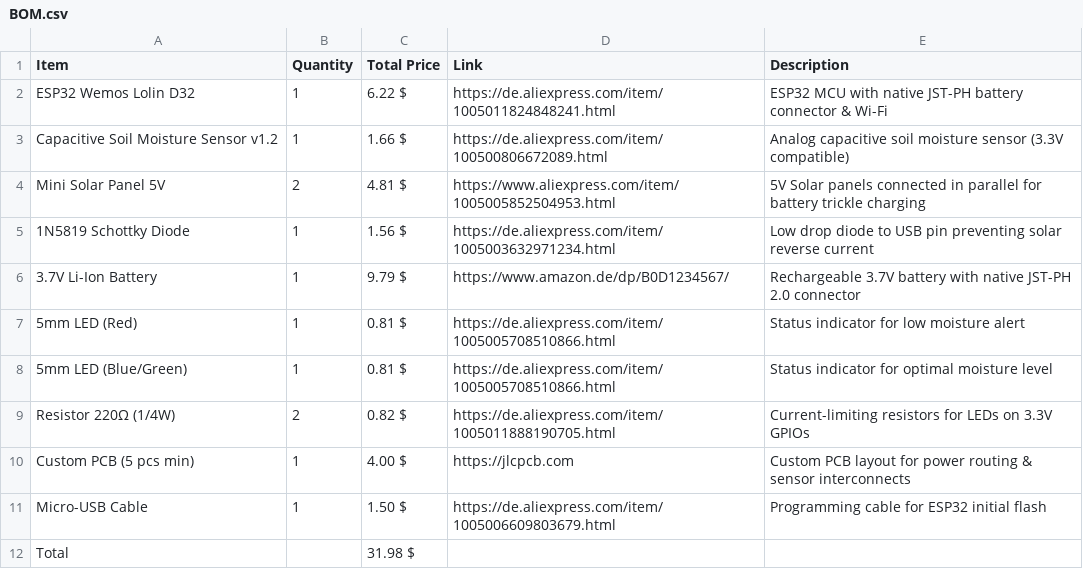
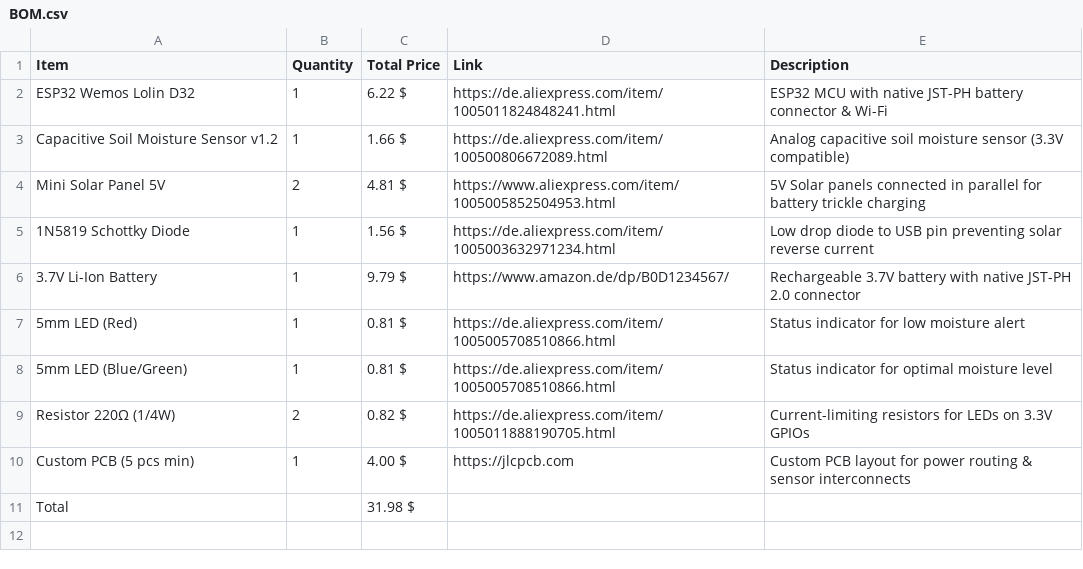
Before and after one commit to LeonOmo/Water-this-Plant-v2, a CSV file: BOM.csv, drawn as a sheet.

Commit message:
Remove Micro-USB Cable from BOM.csv
Removed Micro-USB Cable entry from BOM.

```diff
--- a/BOM.csv
+++ b/BOM.csv
@@ -10,3 +10,2 @@ Resistor 220Ω (1/4W),2,0.82 $,https://de.aliexpress.com/item/1005011888190705.h
 Custom PCB (5 pcs min),1,4.00 $,https://jlcpcb.com,Custom PCB layout for power routing & sensor interconnects
-Micro-USB Cable,1,1.50 $,https://de.aliexpress.com/item/1005006609803679.html,Programming cable for ESP32 initial flash
 Total,,31.98 $,,
```
